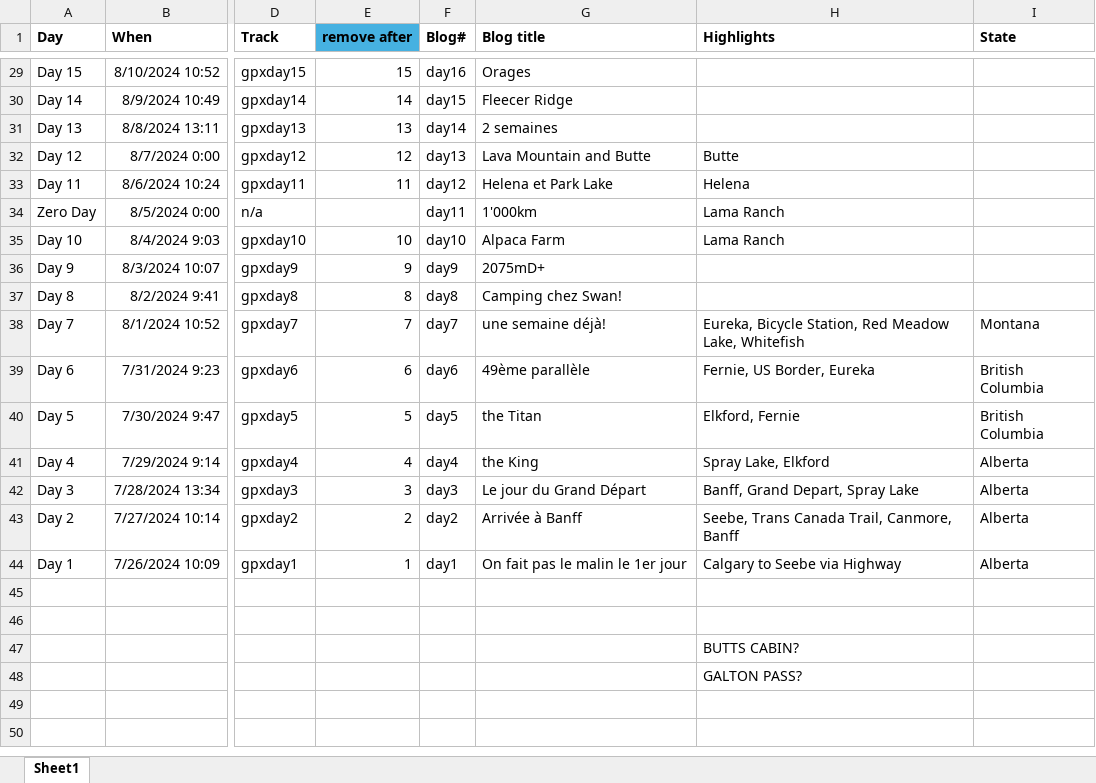
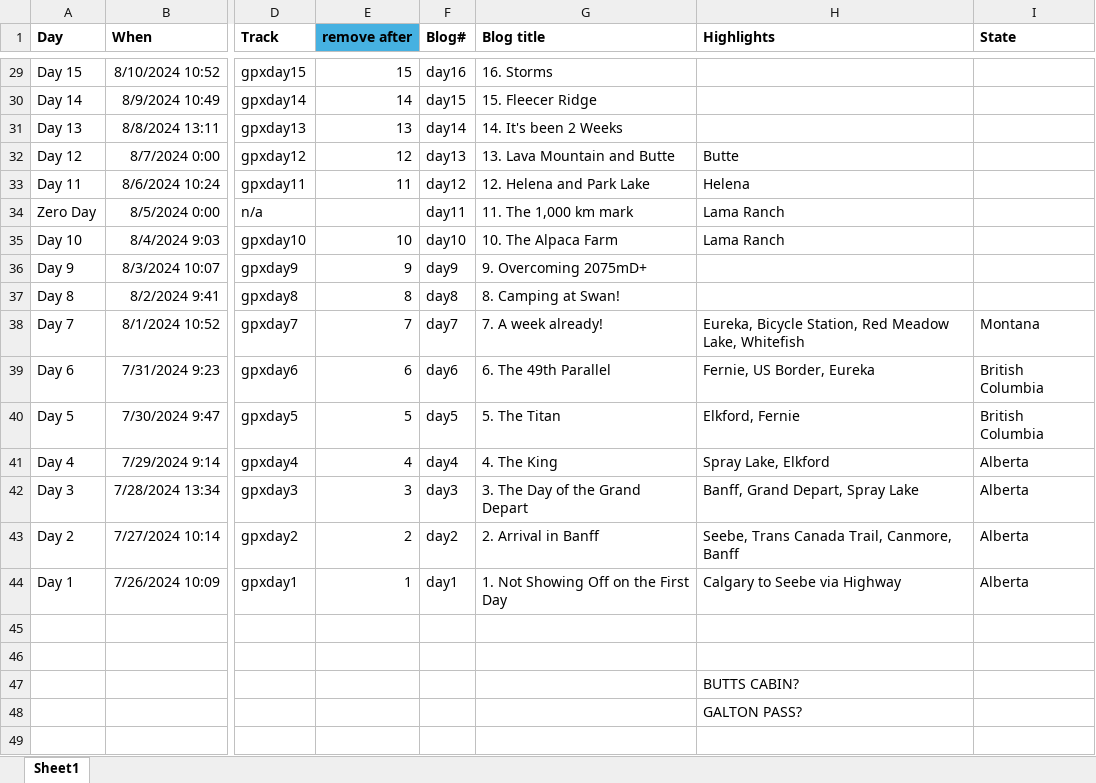
Before and after one commit to Siroccomeister/f3, an Excel workbook: projects/en/docs/assets/tables/GDMBR.xlsx, sheet Sheet1, drawn as a sheet; only a part is shown, gaps mark what is left out; the shorter side is filled out with more unchanged rows; values as stored, in another font and other column widths than the file's, no borders; the diff covers the shown part only; the diff names each change by its address in the sheet, - before the commit and + after, or states it on an @@ line.

Commit message:
rebuilding the stats table in english

```diff
--- a/projects/en/docs/assets/tables/GDMBR.xlsx (sheet Sheet1)
+++ b/projects/en/docs/assets/tables/GDMBR.xlsx (sheet Sheet1)
-G29 (Blog title): Orages
+G29 (Blog title): 16. Storms
-G30 (Blog title): Fleecer Ridge
+G30 (Blog title): 15. Fleecer Ridge
-G31 (Blog title): 2 semaines
+G31 (Blog title): 14. It's been 2 Weeks
-G32 (Blog title): Lava Mountain and Butte
+G32 (Blog title): 13. Lava Mountain and Butte
-G33 (Blog title): Helena et Park Lake
+G33 (Blog title): 12. Helena and Park Lake
-G34 (Blog title): 1'000km
+G34 (Blog title): 11. The 1,000 km mark
-G35 (Blog title): Alpaca Farm
+G35 (Blog title): 10. The Alpaca Farm
-G36 (Blog title): 2075mD+
+G36 (Blog title): 9. Overcoming 2075mD+
-G37 (Blog title): Camping chez Swan!
+G37 (Blog title): 8. Camping at Swan!
-G38 (Blog title): une semaine déjà!
+G38 (Blog title): 7. A week already!
-G39 (Blog title): 49ème parallèle
+G39 (Blog title): 6. The 49th Parallel
-G40 (Blog title): the Titan
+G40 (Blog title): 5. The Titan
-G41 (Blog title): the King
+G41 (Blog title): 4. The King
-G42 (Blog title): Le jour du Grand Départ
+G42 (Blog title): 3. The Day of the Grand Depart
-G43 (Blog title): Arrivée à Banff
+G43 (Blog title): 2. Arrival in Banff
-G44 (Blog title): On fait pas le malin le 1er jour
+G44 (Blog title): 1. Not Showing Off on the First Day
```
Also changed, not shown: 27 edited cells elsewhere in this sheet, 2 other files.
